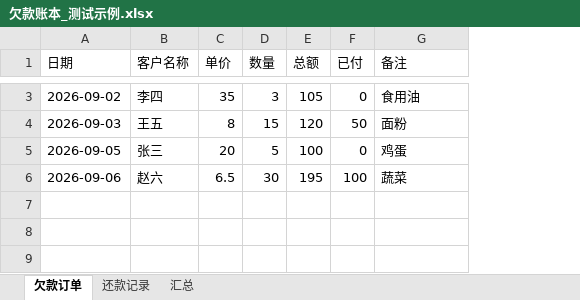
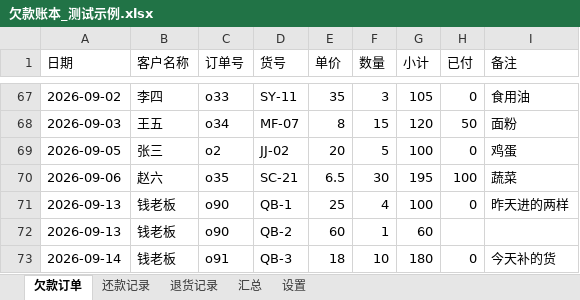
Before and after one commit to A2499387102/shop, an Excel workbook: 欠款账本_测试示例.xlsx, sheet 欠款订单, drawn as a sheet; only a part is shown, gaps mark what is left out; values as stored, in another font and other column widths than the file's, no borders; removed rows and columns are numbered as before the commit, all else as after; the diff covers the shown part only; the diff names each change by its address in the sheet, - before the commit and + after, or states it on an @@ line.

```diff
--- a/欠款账本_测试示例.xlsx (sheet 欠款订单)
+++ b/欠款账本_测试示例.xlsx (sheet 欠款订单)
+sheet tab: 退货记录
+sheet tab: 设置
+column C (订单号), rows 67-70: o33 | o34 | o2 | o35
+column D (货号), rows 67-70: SY-11 | MF-07 | JJ-02 | SC-21
-column E (总额), rows 3-6: 105 | 120 | 100 | 195
+column G (小计), rows 67-70: 105 | 120 | 100 | 195
+row 71: 2026-09-13 | 钱老板 | o90 | QB-1 | 25 | 4 | 100 | 0 | 昨天进的两样
+row 72: 2026-09-13 | 钱老板 | o90 | QB-2 | 60 | 1 | 60
+row 73: 2026-09-14 | 钱老板 | o91 | QB-3 | 18 | 10 | 180 | 0 | 今天补的货
```
Also changed, not shown: 64 added rows elsewhere in this sheet, sheet 还款记录, sheet 汇总, 2 other files.
